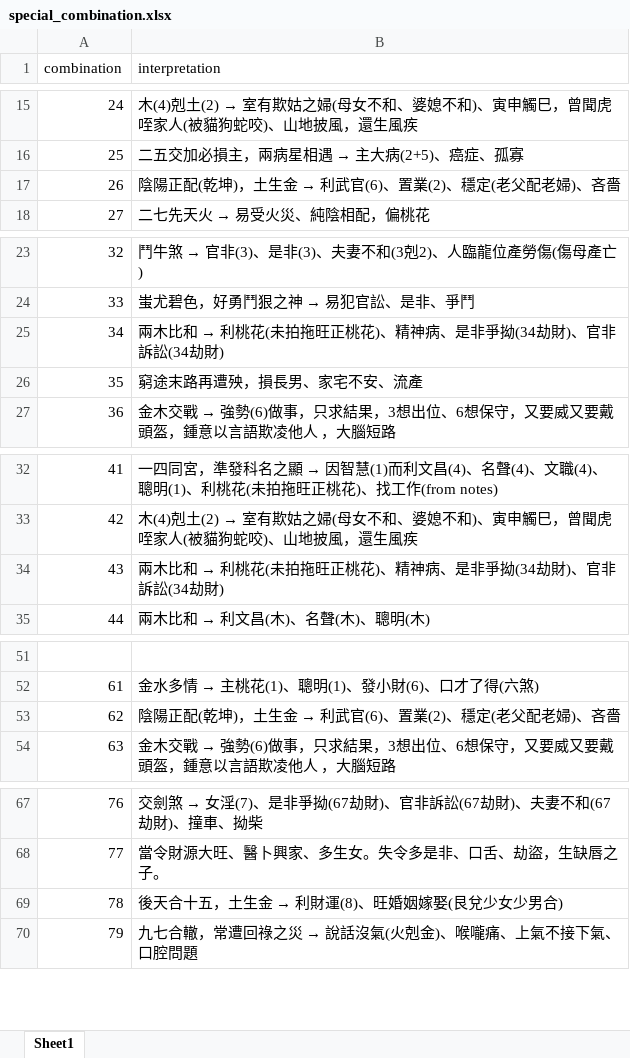
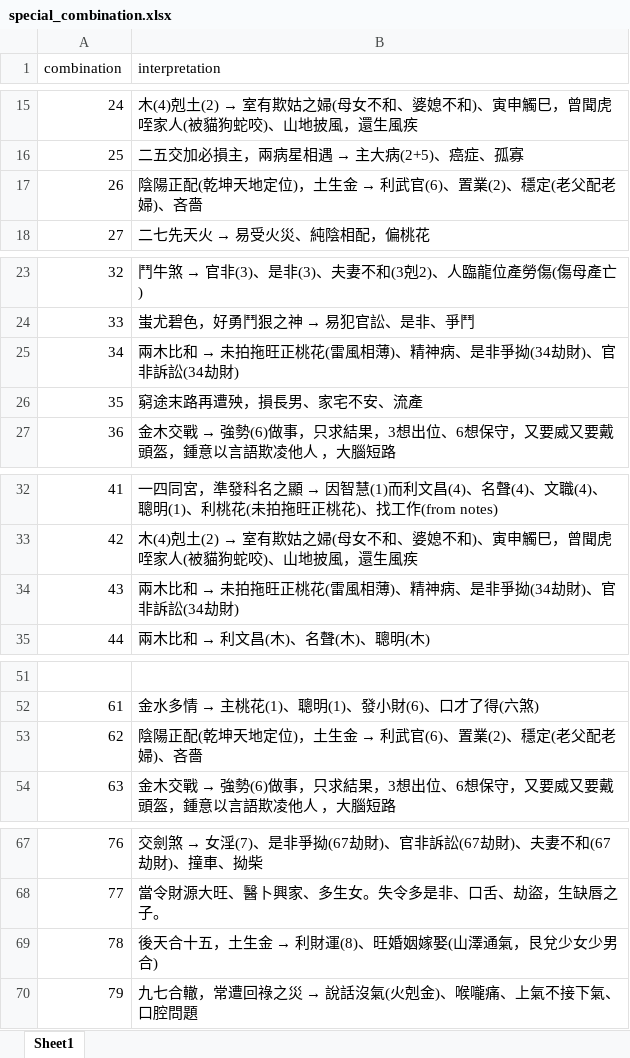
Before and after one commit to Nicktam32/PhoneNumber_Calculator, an Excel workbook: special_combination.xlsx, sheet Sheet1, drawn as a sheet; only a part is shown, gaps mark what is left out; values as stored, in another font and other column widths than the file's, no borders; the diff covers the shown part only; the diff names each change by its address in the sheet, - before the commit and + after, or states it on an @@ line.

```diff
--- a/special_combination.xlsx (sheet Sheet1)
+++ b/special_combination.xlsx (sheet Sheet1)
@@ B17 (interpretation): 陰陽正配(乾坤)，土生金 → 利武官(6)、置業(2)、穩定(老父配老婦)、吝嗇 → 陰陽正配(乾坤天地定位)，土生金 → 利武官(6)、置業(2)、穩定(老父配老婦)、吝嗇 @@
@@ B25 (interpretation): …比和 → 利桃花(未拍拖旺正桃花)、精神… → …比和 → 未拍拖旺正桃花(雷風相薄)、精神… @@
@@ B34 (interpretation): …比和 → 利桃花(未拍拖旺正桃花)、精神… → …比和 → 未拍拖旺正桃花(雷風相薄)、精神… @@
@@ B53 (interpretation): 陰陽正配(乾坤)，土生金 → 利武官(6)、置業(2)、穩定(老父配老婦)、吝嗇 → 陰陽正配(乾坤天地定位)，土生金 → 利武官(6)、置業(2)、穩定(老父配老婦)、吝嗇 @@
@@ B69 (interpretation): 後天合十五，土生金 → 利財運(8)、旺婚姻嫁娶(艮兌少女少男合) → 後天合十五，土生金 → 利財運(8)、旺婚姻嫁娶(山澤通氣，艮兌少女少男合) @@
```
Also changed, not shown: 1 edited cell elsewhere in this sheet, 1 other file.
